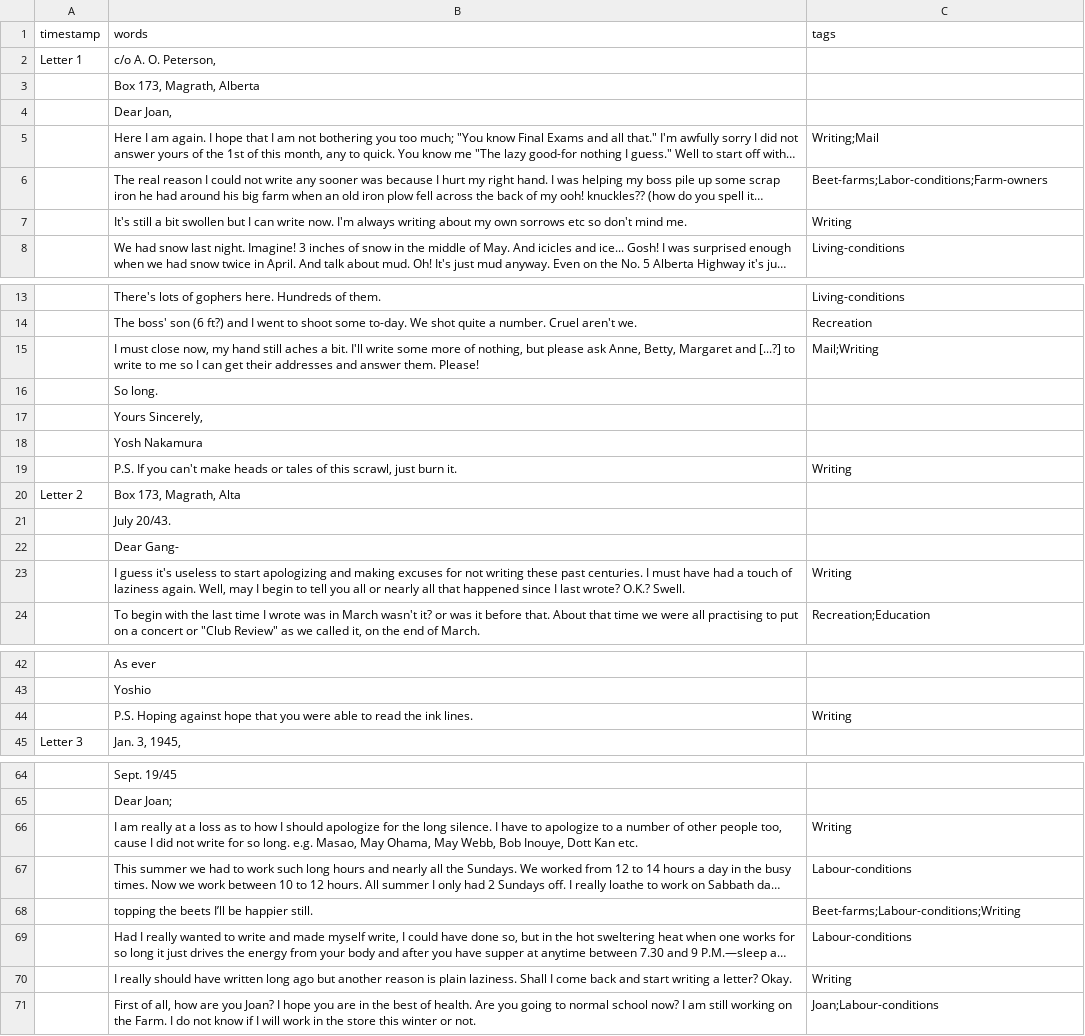
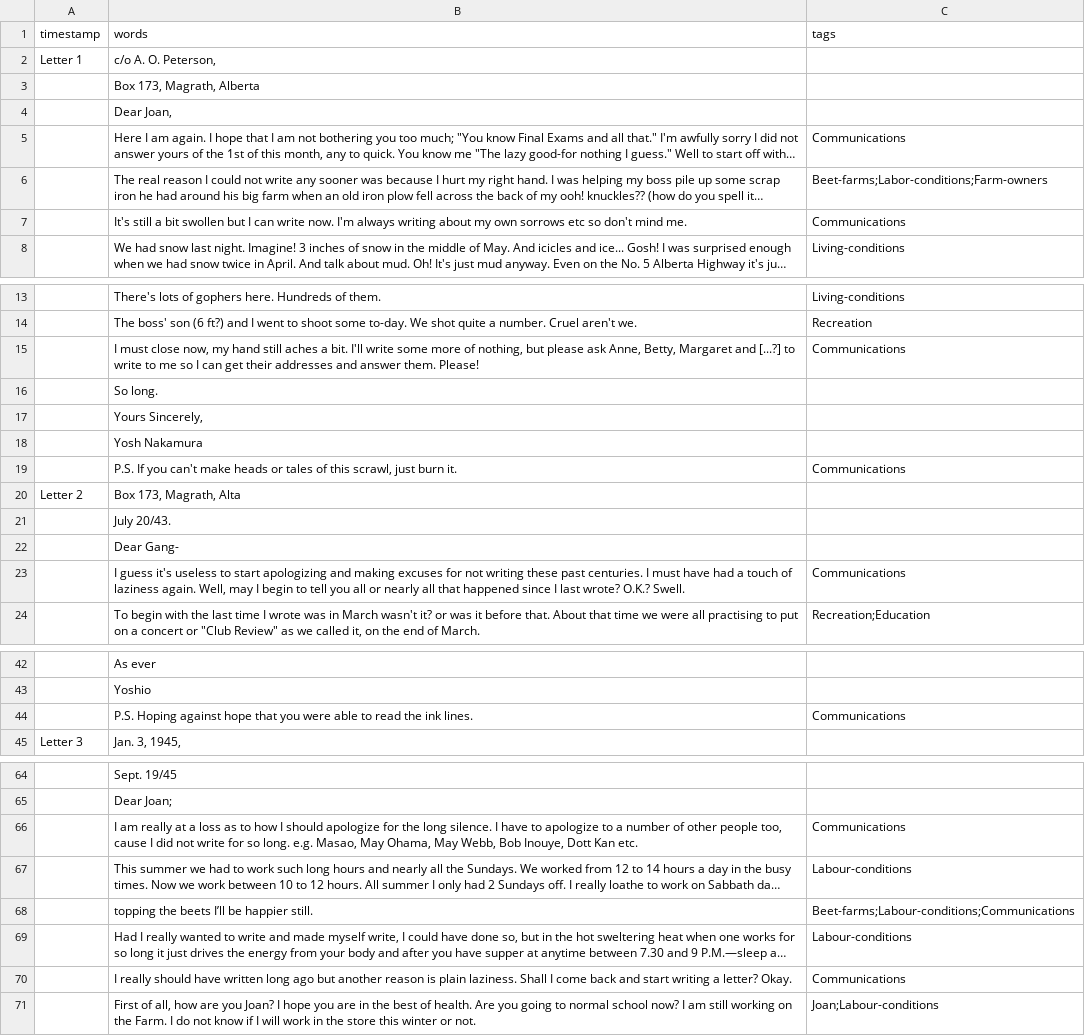
Before and after one commit to ubc-library-rbsc/gillis-2021_ohd, a CSV file: _data/transcripts/nakamura.csv, drawn as a sheet; only a part is shown, gaps mark what is left out; long unchanged cells end in …; the diff covers the shown part only; the diff names each change by its address in the sheet, - before the commit and + after, or states it on an @@ line.

Commit message:
Integrating Communications and Writing

```diff
--- a/_data/transcripts/nakamura.csv
+++ b/_data/transcripts/nakamura.csv
-C5 (tags): Writing;Mail
+C5 (tags): Communications
-C7 (tags): Writing
+C7 (tags): Communications
-C15 (tags): Mail;Writing
+C15 (tags): Communications
-C19 (tags): Writing
+C19 (tags): Communications
-C23 (tags): Writing
+C23 (tags): Communications
-C44 (tags): Writing
+C44 (tags): Communications
-C66 (tags): Writing
+C66 (tags): Communications
-C68 (tags): Beet-farms;Labour-conditions;Writing
+C68 (tags): Beet-farms;Labour-conditions;Communications
-C70 (tags): Writing
+C70 (tags): Communications
```
Also changed, not shown: 5 edited cells elsewhere in this file, _data/transcripts/ikeda.csv, _data/transcripts/mototsune19420731.csv, 22 other files.
